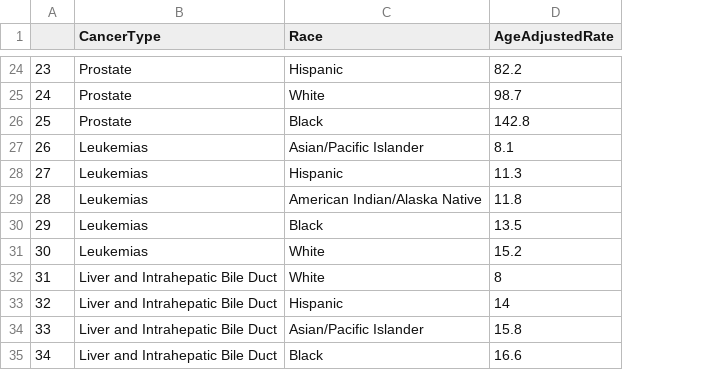
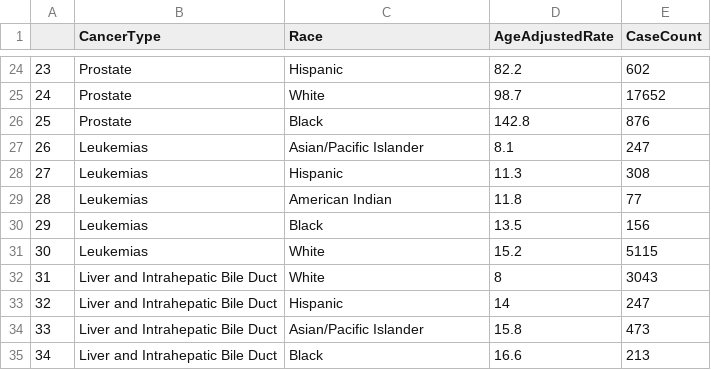
Before and after one commit to dchiang00/health-informatics, a CSV file: data/cancer_by_race.csv, drawn as a sheet; only a part is shown, gaps mark what is left out; the diff covers the shown part only; the diff names each change by its address in the sheet, - before the commit and + after, or states it on an @@ line.

```diff
--- a/data/cancer_by_race.csv
+++ b/data/cancer_by_race.csv
+column E (CaseCount), rows 24-35: 602 | 17652 | 876 | 247 | 308 | 77 | 156 | 5115 | 3043 | 247 | 473 | 213
-C29 (Race): American Indian/Alaska Native
+C29 (Race): American Indian
```
Also changed, not shown: 15 removed rows, 9 edited cells and row numbers in column A elsewhere in this file, 21 other files.
